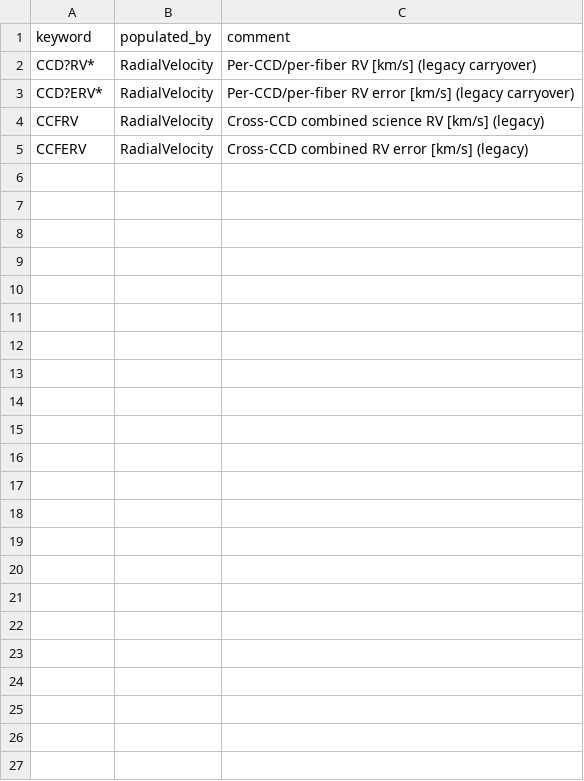
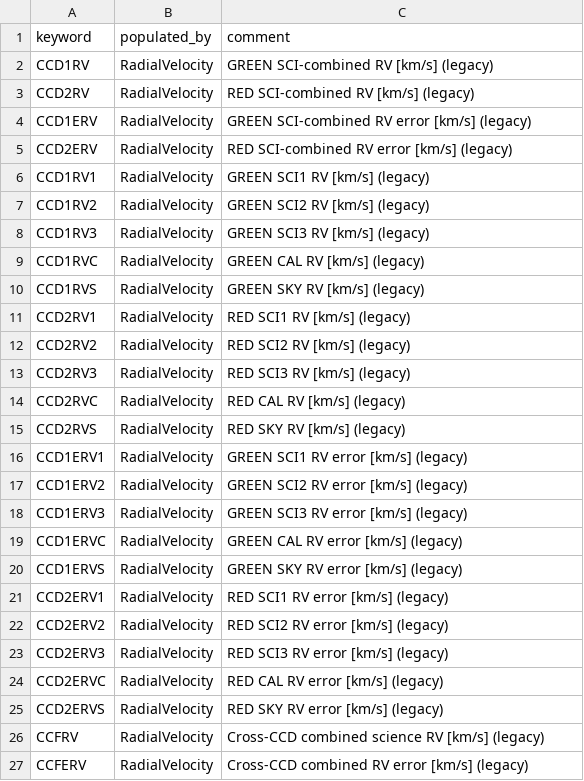
Before and after one commit to Keck-DataReductionPipelines/KPF-Pipeline, a CSV file: kpfpipe/data_models/config/L4-headers.csv, drawn as a sheet.

```diff
--- a/kpfpipe/data_models/config/L4-headers.csv
+++ b/kpfpipe/data_models/config/L4-headers.csv
@@ -1,4 +1,26 @@
 keyword,populated_by,comment
-CCD?RV*,RadialVelocity,Per-CCD/per-fiber RV [km/s] (legacy carryover)
-CCD?ERV*,RadialVelocity,Per-CCD/per-fiber RV error [km/s] (legacy carryover)
+CCD1RV,RadialVelocity,GREEN SCI-combined RV [km/s] (legacy)
+CCD2RV,RadialVelocity,RED SCI-combined RV [km/s] (legacy)
+CCD1ERV,RadialVelocity,GREEN SCI-combined RV error [km/s] (legacy)
+CCD2ERV,RadialVelocity,RED SCI-combined RV error [km/s] (legacy)
+CCD1RV1,RadialVelocity,GREEN SCI1 RV [km/s] (legacy)
+CCD1RV2,RadialVelocity,GREEN SCI2 RV [km/s] (legacy)
+CCD1RV3,RadialVelocity,GREEN SCI3 RV [km/s] (legacy)
+CCD1RVC,RadialVelocity,GREEN CAL RV [km/s] (legacy)
+CCD1RVS,RadialVelocity,GREEN SKY RV [km/s] (legacy)
+CCD2RV1,RadialVelocity,RED SCI1 RV [km/s] (legacy)
+CCD2RV2,RadialVelocity,RED SCI2 RV [km/s] (legacy)
+CCD2RV3,RadialVelocity,RED SCI3 RV [km/s] (legacy)
+CCD2RVC,RadialVelocity,RED CAL RV [km/s] (legacy)
+CCD2RVS,RadialVelocity,RED SKY RV [km/s] (legacy)
+CCD1ERV1,RadialVelocity,GREEN SCI1 RV error [km/s] (legacy)
+CCD1ERV2,RadialVelocity,GREEN SCI2 RV error [km/s] (legacy)
+CCD1ERV3,RadialVelocity,GREEN SCI3 RV error [km/s] (legacy)
+CCD1ERVC,RadialVelocity,GREEN CAL RV error [km/s] (legacy)
+CCD1ERVS,RadialVelocity,GREEN SKY RV error [km/s] (legacy)
+CCD2ERV1,RadialVelocity,RED SCI1 RV error [km/s] (legacy)
+CCD2ERV2,RadialVelocity,RED SCI2 RV error [km/s] (legacy)
+CCD2ERV3,RadialVelocity,RED SCI3 RV error [km/s] (legacy)
+CCD2ERVC,RadialVelocity,RED CAL RV error [km/s] (legacy)
+CCD2ERVS,RadialVelocity,RED SKY RV error [km/s] (legacy)
 CCFRV,RadialVelocity,Cross-CCD combined science RV [km/s] (legacy)
```
Also changed, not shown: kpfpipe/data_models/config/L1-headers.csv, kpfpipe/data_models/config/L2-headers.csv, 3 other files.
